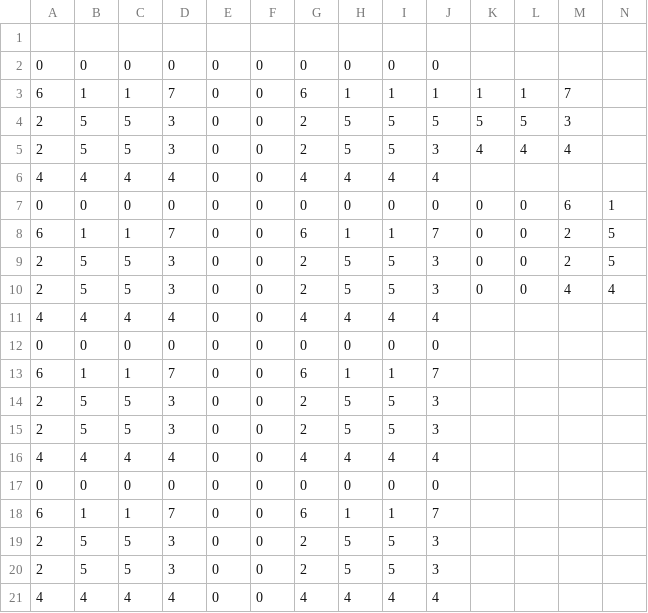
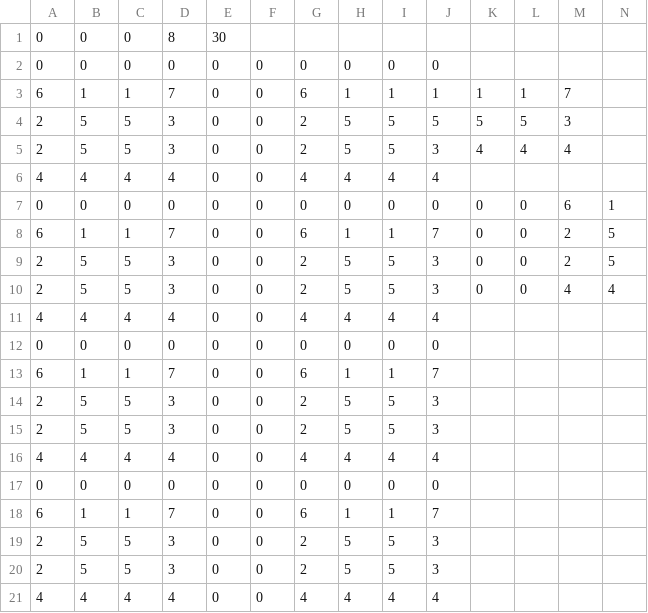
Before and after one commit to MarkusVLA/tile-engine, a CSV file: game/map.csv, drawn as a sheet; only a part is shown; rows hold the shown columns only; the diff names each change by its address in the sheet, - before the commit and + after, or states it on an @@ line.

```diff
--- a/game/map.csv
+++ b/game/map.csv
-row 1: (empty)
+row 1: 0 | 0 | 0 | 8 | 30
```
Also changed, not shown: 16 other files.
